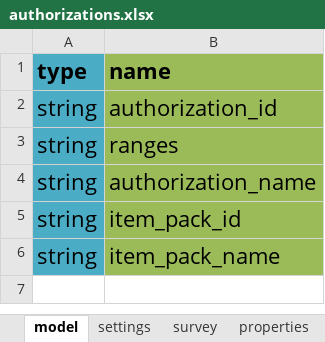
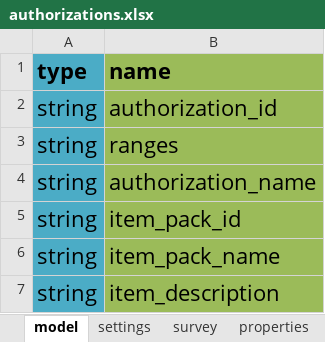
Before and after one commit to odk-x/app-designer, an Excel workbook: app/config/tables/authorizations/forms/authorizations/authorizations.xlsx, sheet model, drawn as a sheet; values as stored, in another font and other column widths than the file's, no borders; the diff names each change by its address in the sheet, - before the commit and + after, or states it on an @@ line.

```diff
--- a/app/config/tables/authorizations/forms/authorizations/authorizations.xlsx (sheet model)
+++ b/app/config/tables/authorizations/forms/authorizations/authorizations.xlsx (sheet model)
+row 7: string | item_description
```
Also changed, not shown: app/config/tables/deployment/forms/deploy_to_beneficiary/deploy_to_beneficiary.xlsx, app/config/tables/deployment/forms/deploy_to_specific/deploy_to_specific.xlsx, 30 other files.
